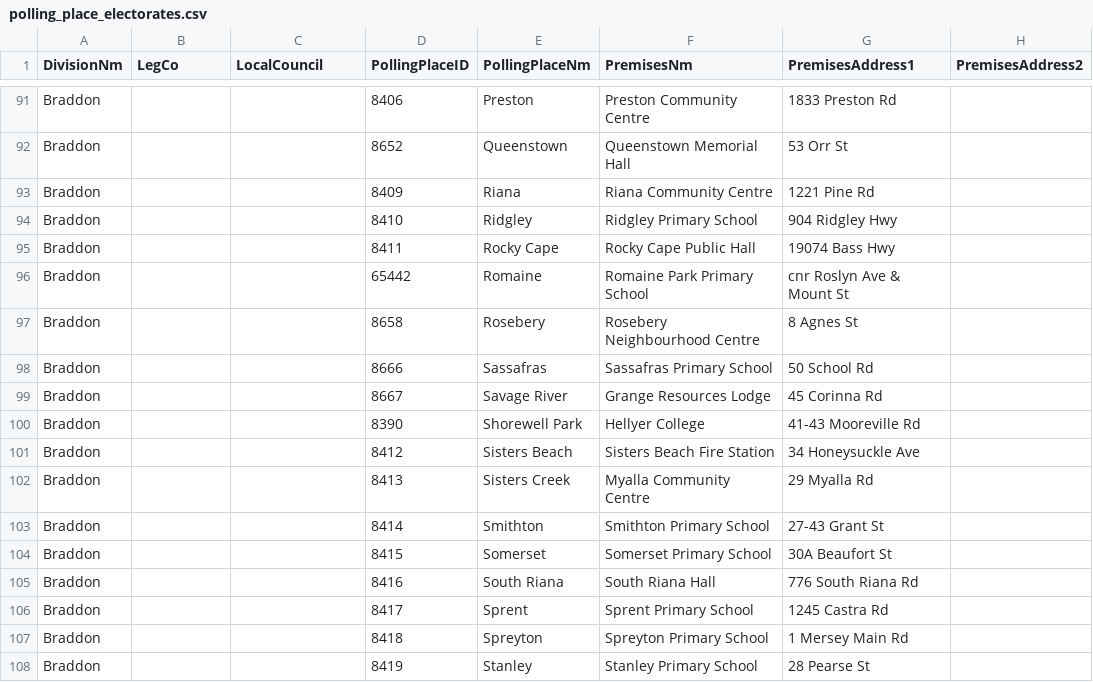
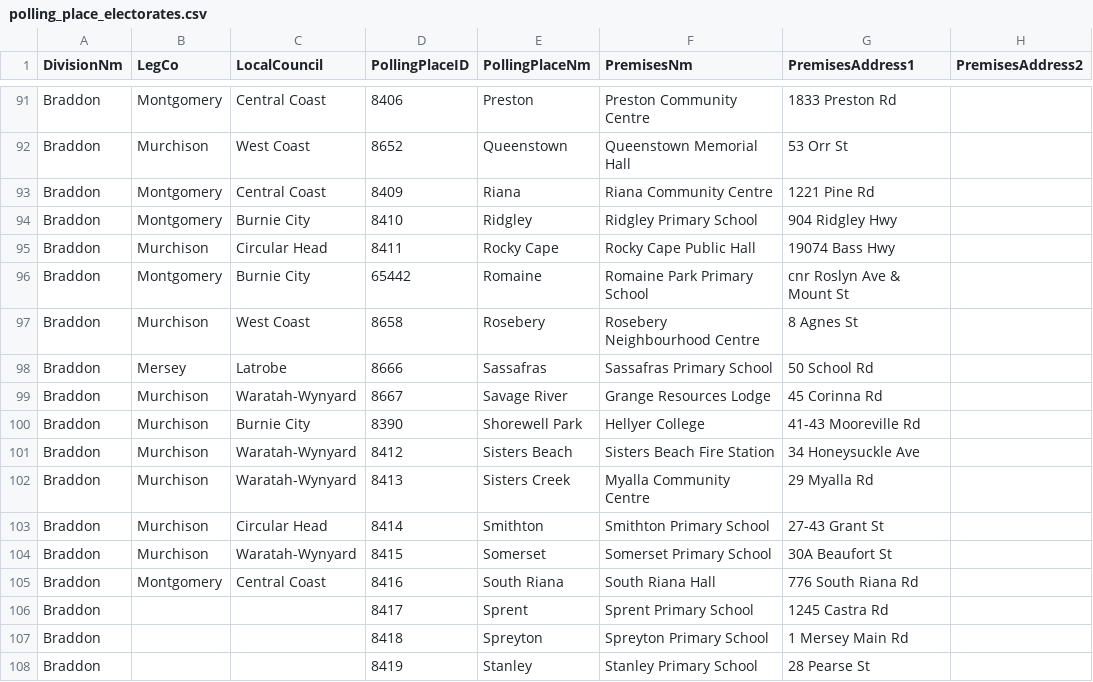
Before and after one commit to DamienIrving/election-analysis, a CSV file: data/polling_place_electorates.csv, drawn as a sheet; only a part is shown, gaps mark what is left out; the diff covers the shown part only; the diff names each change by its address in the sheet, - before the commit and + after, or states it on an @@ line.

Commit message:
More LegCo and Local

```diff
--- a/data/polling_place_electorates.csv
+++ b/data/polling_place_electorates.csv
-B91 (LegCo): (empty)
+B91 (LegCo): Montgomery
-C91 (LocalCouncil): (empty)
+C91 (LocalCouncil): Central Coast
-B92 (LegCo): (empty)
+B92 (LegCo): Murchison
-C92 (LocalCouncil): (empty)
+C92 (LocalCouncil): West Coast
-B93:B94 (LegCo): (empty)
+B93:B94 (LegCo): Montgomery
-C93 (LocalCouncil): (empty)
+C93 (LocalCouncil): Central Coast
-C94 (LocalCouncil): (empty)
+C94 (LocalCouncil): Burnie City
-B95 (LegCo): (empty)
+B95 (LegCo): Murchison
-C95 (LocalCouncil): (empty)
+C95 (LocalCouncil): Circular Head
-B96 (LegCo): (empty)
+B96 (LegCo): Montgomery
-C96 (LocalCouncil): (empty)
+C96 (LocalCouncil): Burnie City
-B97 (LegCo): (empty)
+B97 (LegCo): Murchison
-C97 (LocalCouncil): (empty)
+C97 (LocalCouncil): West Coast
-B98 (LegCo): (empty)
+B98 (LegCo): Mersey
-C98 (LocalCouncil): (empty)
+C98 (LocalCouncil): Latrobe
-B99:B104 (LegCo): (empty)
+B99:B104 (LegCo): Murchison
-C99 (LocalCouncil): (empty)
+C99 (LocalCouncil): Waratah-Wynyard
-C100 (LocalCouncil): (empty)
+C100 (LocalCouncil): Burnie City
-C101:C102 (LocalCouncil): (empty)
+C101:C102 (LocalCouncil): Waratah-Wynyard
-C103 (LocalCouncil): (empty)
+C103 (LocalCouncil): Circular Head
-C104 (LocalCouncil): (empty)
+C104 (LocalCouncil): Waratah-Wynyard
-B105 (LegCo): (empty)
+B105 (LegCo): Montgomery
-C105 (LocalCouncil): (empty)
+C105 (LocalCouncil): Central Coast
```
Also changed, not shown: 46 edited cells elsewhere in this file.
